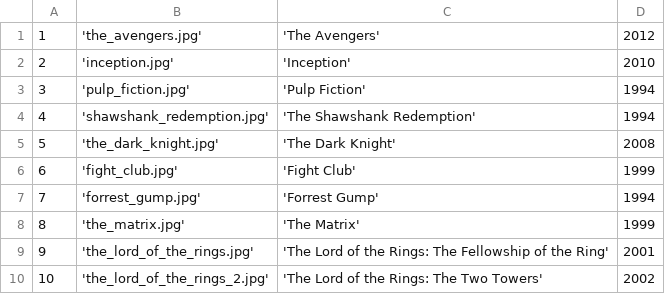
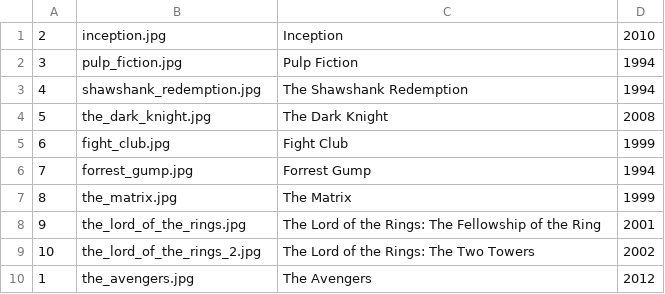
Before and after one commit to Prox747/siw-movie, a CSV file: src/main/resources/importSqlFile/movie.csv, drawn as a sheet.

```diff
--- a/src/main/resources/importSqlFile/movie.csv
+++ b/src/main/resources/importSqlFile/movie.csv
@@ -1,10 +1,10 @@
-1,'the_avengers.jpg','The Avengers',2012,
-2,'inception.jpg','Inception',2010,
-3,'pulp_fiction.jpg','Pulp Fiction',1994,
-4,'shawshank_redemption.jpg','The Shawshank Redemption',1994,
-5,'the_dark_knight.jpg','The Dark Knight',2008,
-6,'fight_club.jpg','Fight Club',1999,
-7,'forrest_gump.jpg','Forrest Gump',1994,
-8,'the_matrix.jpg','The Matrix',1999,
-9,'the_lord_of_the_rings.jpg','The Lord of the Rings: The Fellowship of the Ring',2001,
-10,'the_lord_of_the_rings_2.jpg','The Lord of the Rings: The Two Towers',2002,
+2,inception.jpg,Inception,2010,
+3,pulp_fiction.jpg,Pulp Fiction,1994,
+4,shawshank_redemption.jpg,The Shawshank Redemption,1994,
+5,the_dark_knight.jpg,The Dark Knight,2008,
+6,fight_club.jpg,Fight Club,1999,
+7,forrest_gump.jpg,Forrest Gump,1994,
+8,the_matrix.jpg,The Matrix,1999,
+9,the_lord_of_the_rings.jpg,The Lord of the Rings: The Fellowship of the Ring,2001,
+10,the_lord_of_the_rings_2.jpg,The Lord of the Rings: The Two Towers,2002,
+1,the_avengers.jpg,The Avengers,2012,
```
Also changed, not shown: src/main/resources/importSqlFile/artist.csv, 18 other files.
